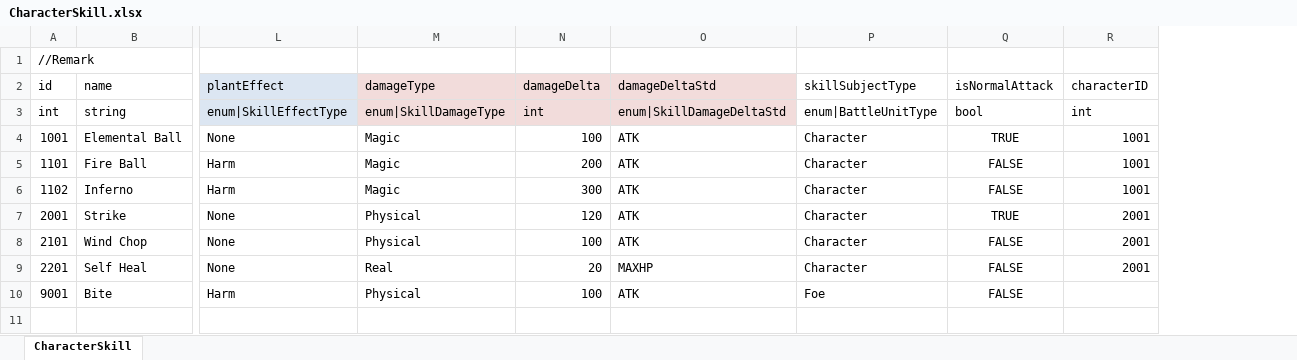
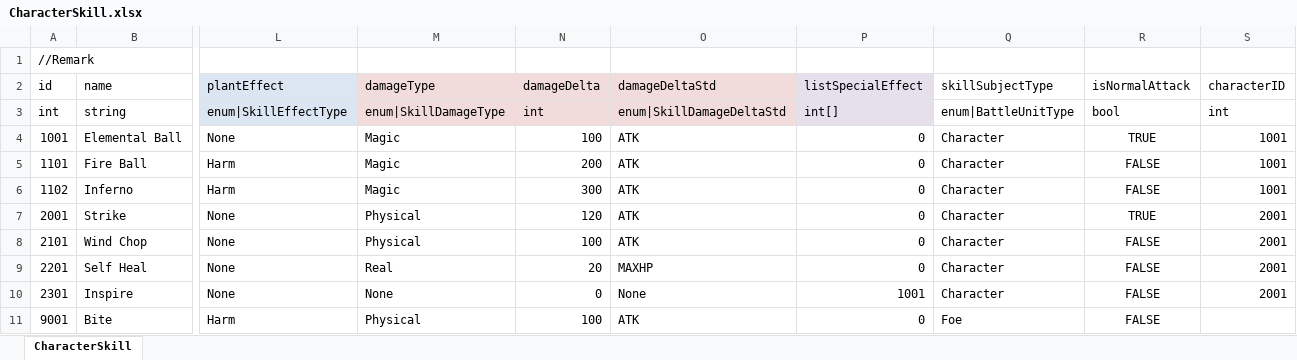
Before and after one commit to LUOHONGPENG/HermitRabbit, an Excel workbook: Assets/Excel/CharacterSkill.xlsx, sheet CharacterSkill, drawn as a sheet; only a part is shown, gaps mark what is left out; values as stored, in another font and other column widths than the file's, no borders; rows hold the shown columns only; the diff names each change by its address in the sheet, - before the commit and + after, or states it on an @@ line.

```diff
--- a/Assets/Excel/CharacterSkill.xlsx (sheet CharacterSkill)
+++ b/Assets/Excel/CharacterSkill.xlsx (sheet CharacterSkill)
+column P (listSpecialEffect), rows 3-9: int[] | 0 | 0 | 0 | 0 | 0 | 0; row 11: 0
+row 10: 2301 | Inspire | None | None | 0 | None | 1001 | Character | FALSE | 2001
```
Also changed, not shown: 12 other files.
